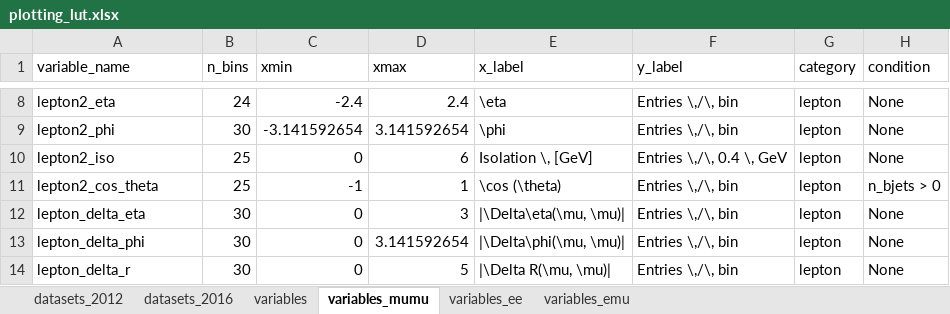
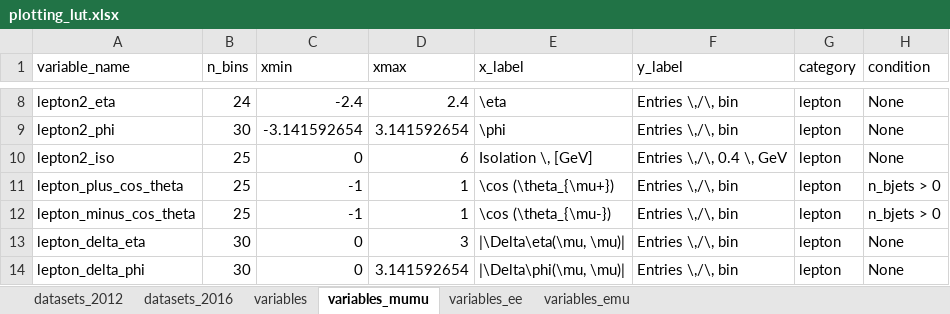
Before and after one commit to NWUHEP/analysis-tools, an Excel workbook: data/plotting_lut.xlsx, sheet variables_mumu, drawn as a sheet; only a part is shown, gaps mark what is left out; the shorter side is filled out with more unchanged rows; values as stored, in another font and other column widths than the file's, no borders; the diff names each change by its address in the sheet, - before the commit and + after, or states it on an @@ line.

```diff
--- a/data/plotting_lut.xlsx (sheet variables_mumu)
+++ b/data/plotting_lut.xlsx (sheet variables_mumu)
-A11 (variable_name): lepton2_cos_theta
+A11 (variable_name): lepton_plus_cos_theta
-E11 (x_label): \cos (\theta)
+E11 (x_label): \cos (\theta_{\mu+})
+row 12: lepton_minus_cos_theta | 25 | -1 | 1 | \cos (\theta_{\mu-}) | Entries \,/\, bin | lepton | n_bjets > 0
```
Also changed, not shown: sheet datasets_2016, 4 other files.
